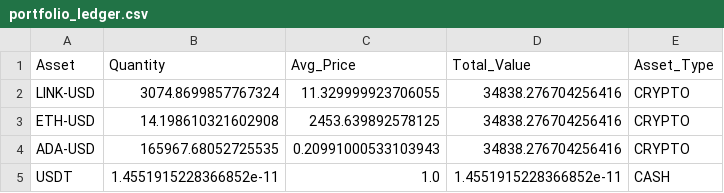
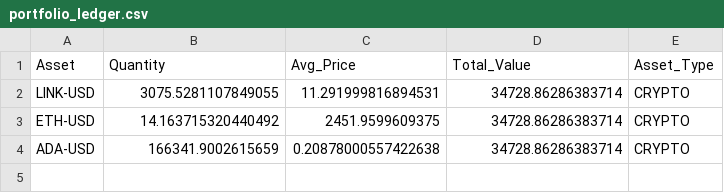
Before and after one commit to flashmanrunning-lang/my-quant-bot, a CSV file: portfolio_ledger.csv, drawn as a sheet.

```diff
--- a/portfolio_ledger.csv
+++ b/portfolio_ledger.csv
@@ -1,5 +1,4 @@
 Asset,Quantity,Avg_Price,Total_Value,Asset_Type
-LINK-USD,3074.8699857767324,11.329999923706055,34838.276704256416,CRYPTO
-ETH-USD,14.198610321602908,2453.639892578125,34838.276704256416,CRYPTO
-ADA-USD,165967.68052725535,0.20991000533103943,34838.276704256416,CRYPTO
-USDT,1.4551915228366852e-11,1.0,1.4551915228366852e-11,CASH
+LINK-USD,3075.5281107849055,11.291999816894531,34728.86286383714,CRYPTO
+ETH-USD,14.163715320440492,2451.9599609375,34728.86286383714,CRYPTO
+ADA-USD,166341.9002615659,0.20878000557422638,34728.86286383714,CRYPTO
```
Also changed, not shown: alpha_performance.csv, 1 other file.
